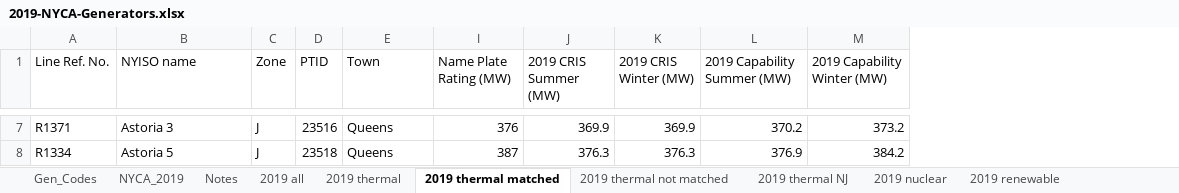
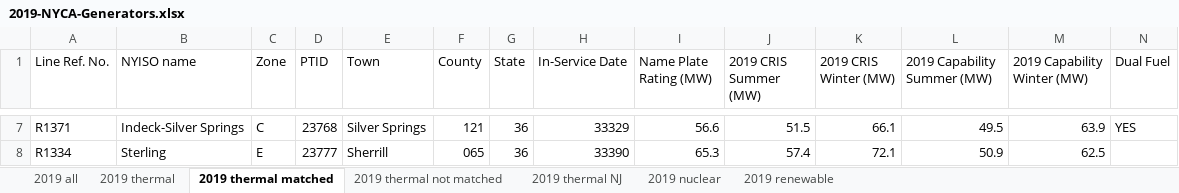
Before and after one commit to boyuan276/ny_academic_model, an Excel workbook: SimpleNet/Data/2019-NYCA-Generators.xlsx, sheet 2019 thermal matched, drawn as a sheet; only a part is shown, gaps mark what is left out; values as stored, in another font and other column widths than the file's, no cell formats; the diff covers the shown part only; the diff names each change by its address in the sheet, - before the commit and + after, or states it on an @@ line.

```diff
--- a/SimpleNet/Data/2019-NYCA-Generators.xlsx (sheet 2019 thermal matched)
+++ b/SimpleNet/Data/2019-NYCA-Generators.xlsx (sheet 2019 thermal matched)
-sheet tab: Gen_Codes
-sheet tab: NYCA_2019
-sheet tab: Notes
@@ column F (County) unhidden, rows 7-8: 121 | 065 @@
@@ column G (State) unhidden, rows 7-8: 36 | 36 @@
@@ column H (In-Service Date) unhidden, rows 7-8: 33329 | 33390 @@
@@ column N (Dual Fuel) unhidden, row 7: YES @@
-B7 (NYISO name): Astoria 3
+B7 (NYISO name): Indeck-Silver Springs
-C7 (Zone): J
+C7 (Zone): C
-D7 (PTID): 23516
+D7 (PTID): 23768
-E7 (Town): Queens
+E7 (Town): Silver Springs
-I7 (Name Plate Rating (MW)): 376
+I7 (Name Plate Rating (MW)): 56.6
-J7 (2019 CRIS Summer (MW)): 369.9
+J7 (2019 CRIS Summer (MW)): 51.5
-K7 (2019 CRIS Winter (MW)): 369.9
+K7 (2019 CRIS Winter (MW)): 66.1
-L7 (2019 Capability Summer (MW)): 370.2
+L7 (2019 Capability Summer (MW)): 49.5
-M7 (2019 Capability Winter (MW)): 373.2
+M7 (2019 Capability Winter (MW)): 63.9
-B8 (NYISO name): Astoria 5
+B8 (NYISO name): Sterling
-C8 (Zone): J
+C8 (Zone): E
-D8 (PTID): 23518
+D8 (PTID): 23777
-E8 (Town): Queens
+E8 (Town): Sherrill
-I8 (Name Plate Rating (MW)): 387
+I8 (Name Plate Rating (MW)): 65.3
-J8 (2019 CRIS Summer (MW)): 376.3
+J8 (2019 CRIS Summer (MW)): 57.4
-K8 (2019 CRIS Winter (MW)): 376.3
+K8 (2019 CRIS Winter (MW)): 72.1
-L8 (2019 Capability Summer (MW)): 376.9
+L8 (2019 Capability Summer (MW)): 50.9
-M8 (2019 Capability Winter (MW)): 384.2
+M8 (2019 Capability Winter (MW)): 62.5
```
Also changed, not shown: 1722 edited cells elsewhere in this sheet, sheet 2019 thermal, sheet 2019 nuclear, sheet 2019 thermal NJ, sheet 2019 renewable, sheet 2019 all, sheet 2019 thermal not matched, cell formats, hidden cells, data/EPA_AMPD/2019_renewable_utilities.xlsx, 9 other files.
